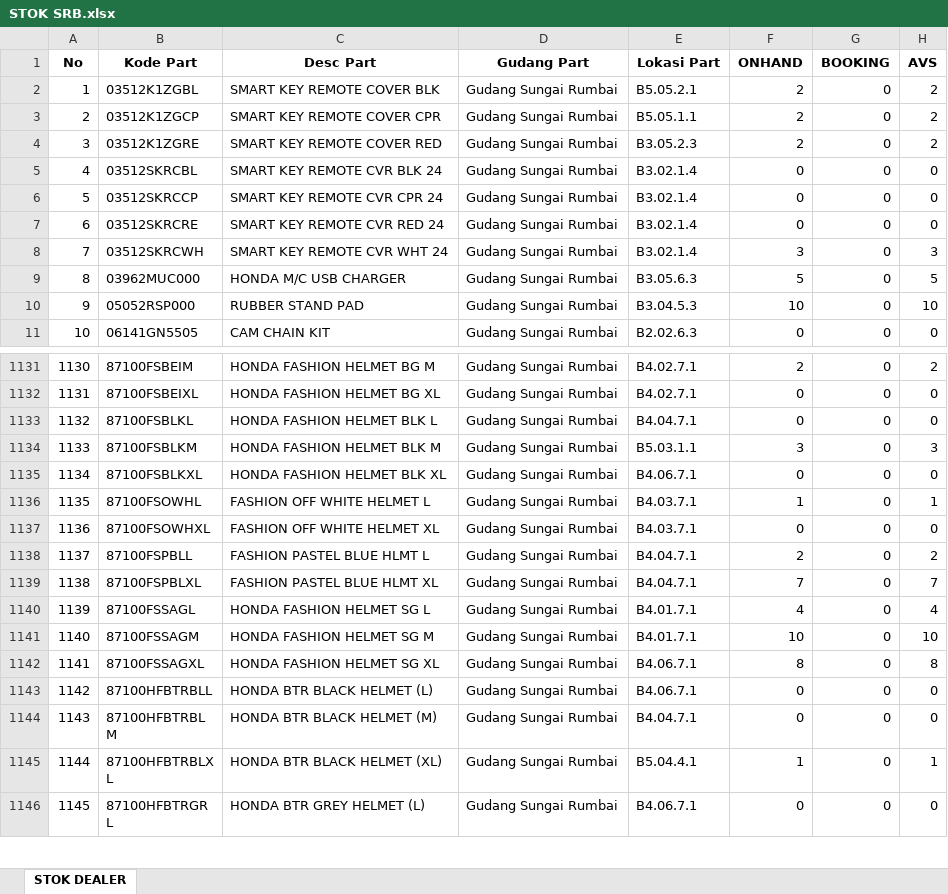
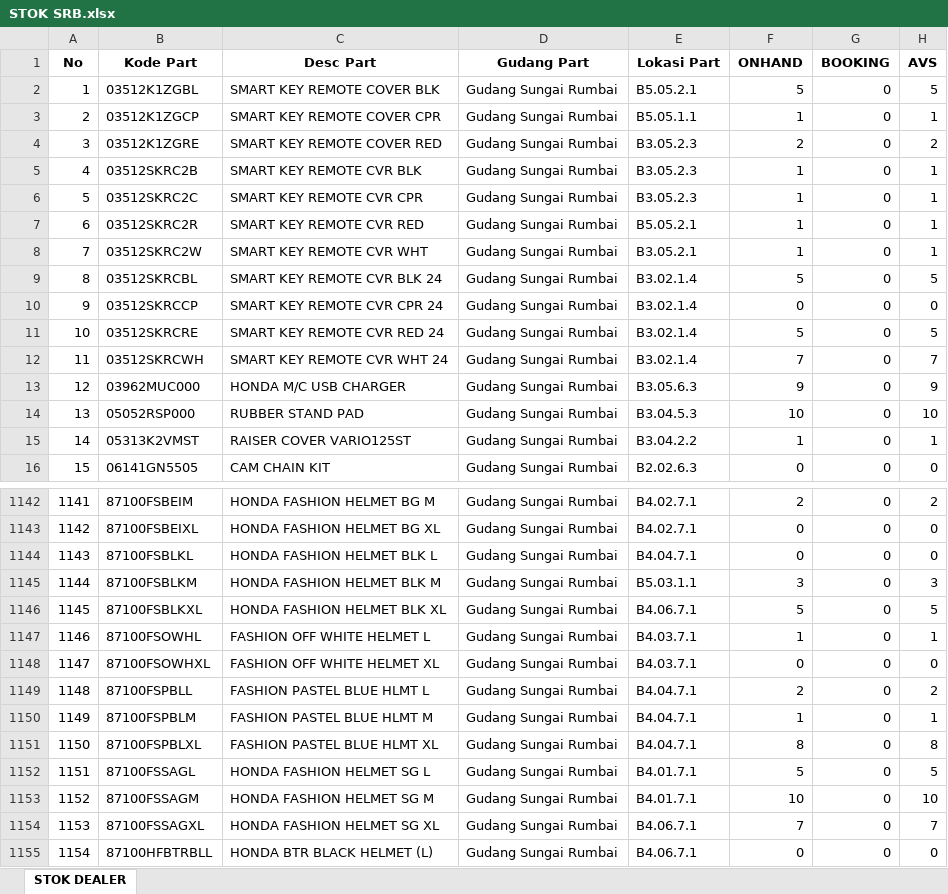
Before and after one commit to suwandakurnia/HILPSD, an Excel workbook: STOK DEALER/STOK SRB.xlsx, sheet STOK DEALER, drawn as a sheet; only a part is shown, gaps mark what is left out; the shorter side is filled out with more unchanged rows; values as stored, in another font and other column widths than the file's, no borders; addresses are those after the commit; the diff covers the shown part only; the diff names each change by its address in the sheet, - before the commit and + after, or states it on an @@ line.

Commit message:
Add files via upload

```diff
--- a/STOK DEALER/STOK SRB.xlsx (sheet STOK DEALER)
+++ b/STOK DEALER/STOK SRB.xlsx (sheet STOK DEALER)
-F2 (ONHAND): 2
+F2 (ONHAND): 5
-H2 (AVS): 2
+H2 (AVS): 5
-F3 (ONHAND): 2
+F3 (ONHAND): 1
-H3 (AVS): 2
+H3 (AVS): 1
+row 5: 4 | 03512SKRC2B | SMART KEY REMOTE CVR BLK | Gudang Sungai Rumbai | B3.05.2.3 | 1 | 0 | 1
+row 6: 5 | 03512SKRC2C | SMART KEY REMOTE CVR CPR | Gudang Sungai Rumbai | B3.05.2.3 | 1 | 0 | 1
+row 7: 6 | 03512SKRC2R | SMART KEY REMOTE CVR RED | Gudang Sungai Rumbai | B5.05.2.1 | 1 | 0 | 1
+row 8: 7 | 03512SKRC2W | SMART KEY REMOTE CVR WHT | Gudang Sungai Rumbai | B3.05.2.1 | 1 | 0 | 1
@@ column A (No) renumbered between rows 9 and 1497 @@
-F9 (ONHAND): 0
+F9 (ONHAND): 5
-H9 (AVS): 0
+H9 (AVS): 5
-F11 (ONHAND): 0
+F11 (ONHAND): 5
-H11 (AVS): 0
+H11 (AVS): 5
-F12 (ONHAND): 3
+F12 (ONHAND): 7
-H12 (AVS): 3
+H12 (AVS): 7
-F13 (ONHAND): 5
+F13 (ONHAND): 9
-H13 (AVS): 5
+H13 (AVS): 9
+row 15: 14 | 05313K2VMST | RAISER COVER VARIO125ST | Gudang Sungai Rumbai | B3.04.2.2 | 1 | 0 | 1
-F1146 (ONHAND): 0
+F1146 (ONHAND): 5
-H1146 (AVS): 0
+H1146 (AVS): 5
+row 1150: 1149 | 87100FSPBLM | FASHION PASTEL BLUE HLMT M | Gudang Sungai Rumbai | B4.04.7.1 | 1 | 0 | 1
-F1151 (ONHAND): 7
+F1151 (ONHAND): 8
-H1151 (AVS): 7
+H1151 (AVS): 8
-F1152 (ONHAND): 4
+F1152 (ONHAND): 5
-H1152 (AVS): 4
+H1152 (AVS): 5
-F1154 (ONHAND): 8
+F1154 (ONHAND): 7
-H1154 (AVS): 8
+H1154 (AVS): 7
```
Also changed, not shown: 7 added rows and 185 edited cells elsewhere in this sheet.
